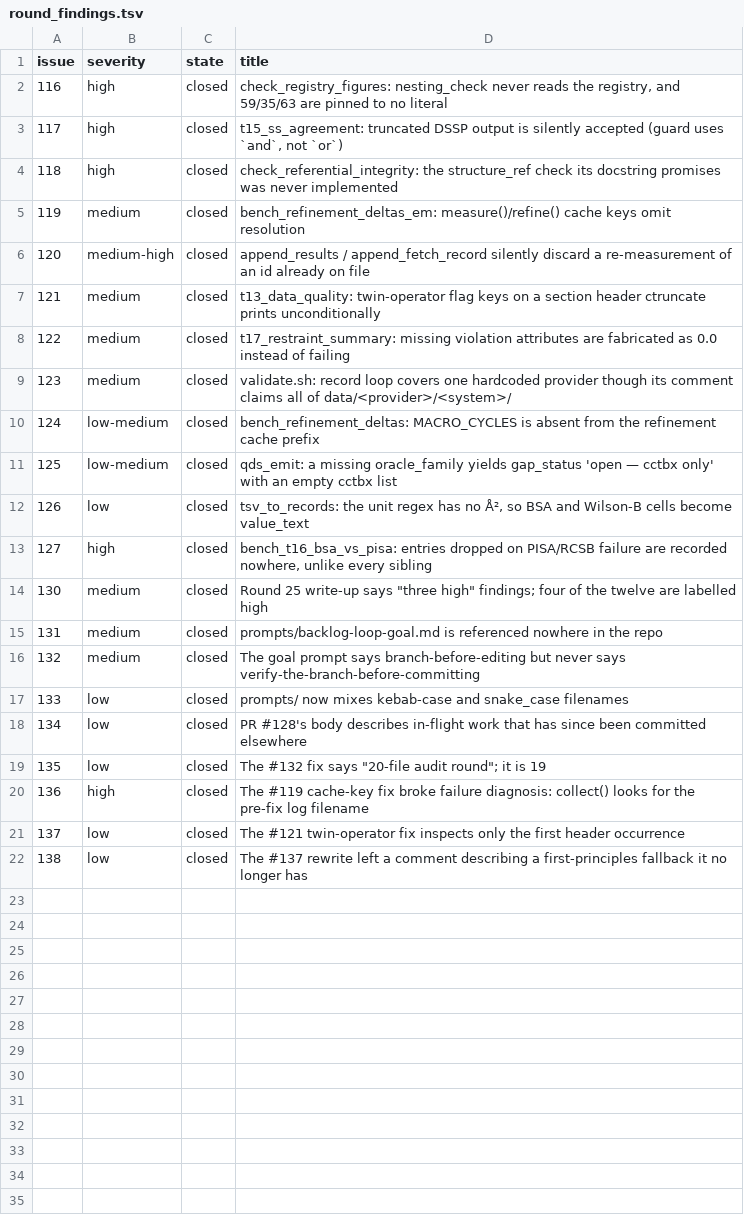
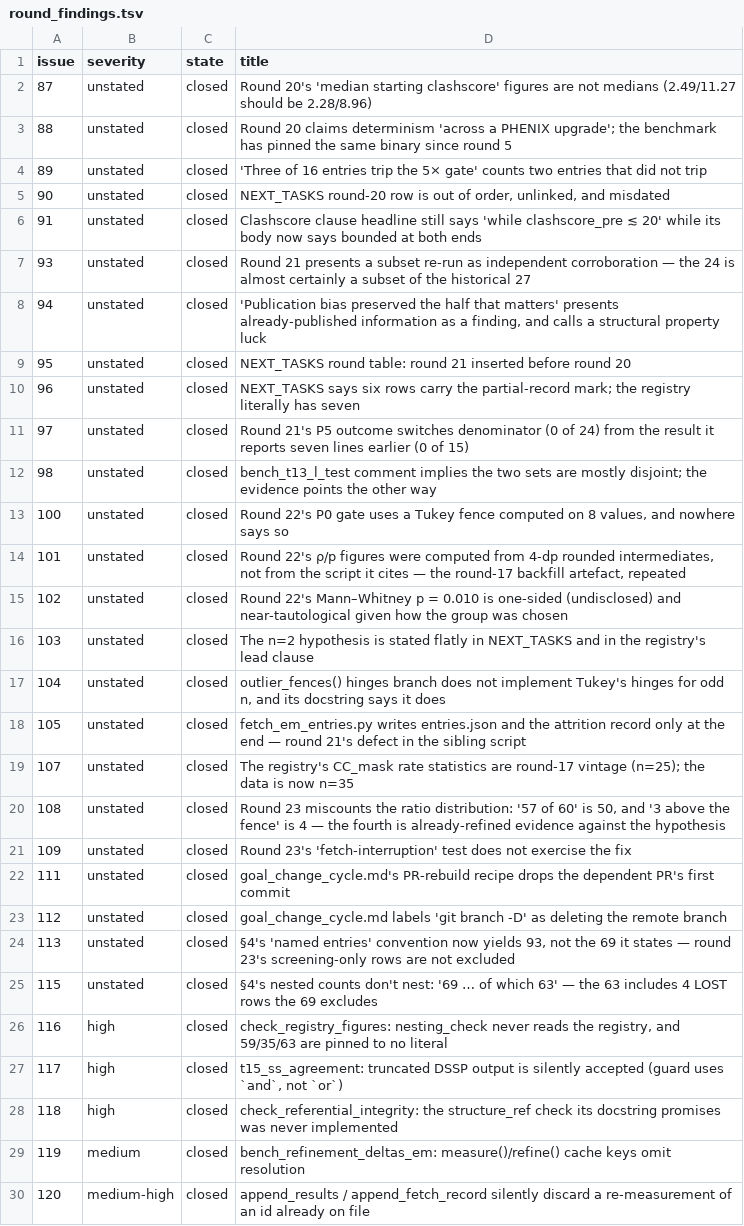
Before and after one commit to realmarcin/protstruct_review, a TSV file: ref/research/data/round_findings.tsv, drawn as a sheet; only a part is shown; the shorter side is filled out with more unchanged rows; the diff covers the shown part only; the diff names each change by its address in the sheet, - before the commit and + after, or states it on an @@ line.

```diff
--- a/ref/research/data/round_findings.tsv
+++ b/ref/research/data/round_findings.tsv
+row 2: 87 | unstated | closed | Round 20's 'median starting clashscore' figures are not medians (2.49/11.27 should be 2.28/8.96)
+row 3: 88 | unstated | closed | Round 20 claims determinism 'across a PHENIX upgrade'; the benchmark has pinned the same binary since round 5
+row 4: 89 | unstated | closed | 'Three of 16 entries trip the 5× gate' counts two entries that did not trip
+row 5: 90 | unstated | closed | NEXT_TASKS round-20 row is out of order, unlinked, and misdated
+row 6: 91 | unstated | closed | Clashscore clause headline still says 'while clashscore_pre ≲ 20' while its body now says bounded at both ends
+row 7: 93 | unstated | closed | Round 21 presents a subset re-run as independent corroboration — the 24 is almost certainly a subset of the historical 27
+row 8: 94 | unstated | closed | 'Publication bias preserved the half that matters' presents already-published information as a finding, and calls a structural property luck
+row 9: 95 | unstated | closed | NEXT_TASKS round table: round 21 inserted before round 20
+row 10: 96 | unstated | closed | NEXT_TASKS says six rows carry the partial-record mark; the registry literally has seven
+row 11: 97 | unstated | closed | Round 21's P5 outcome switches denominator (0 of 24) from the result it reports seven lines earlier (0 of 15)
+row 12: 98 | unstated | closed | bench_t13_l_test comment implies the two sets are mostly disjoint; the evidence points the other way
+row 13: 100 | unstated | closed | Round 22's P0 gate uses a Tukey fence computed on 8 values, and nowhere says so
+row 14: 101 | unstated | closed | Round 22's ρ/p figures were computed from 4-dp rounded intermediates, not from the script it cites — the round-17 backfill artefact, repeated
+row 15: 102 | unstated | closed | Round 22's Mann–Whitney p = 0.010 is one-sided (undisclosed) and near-tautological given how the group was chosen
+row 16: 103 | unstated | closed | The n=2 hypothesis is stated flatly in NEXT_TASKS and in the registry's lead clause
+row 17: 104 | unstated | closed | outlier_fences() hinges branch does not implement Tukey's hinges for odd n, and its docstring says it does
+row 18: 105 | unstated | closed | fetch_em_entries.py writes entries.json and the attrition record only at the end — round 21's defect in the sibling script
+row 19: 107 | unstated | closed | The registry's CC_mask rate statistics are round-17 vintage (n=25); the data is now n=35
+row 20: 108 | unstated | closed | Round 23 miscounts the ratio distribution: '57 of 60' is 50, and '3 above the fence' is 4 — the fourth is already-refined evidence against the hypothesis
+row 21: 109 | unstated | closed | Round 23's 'fetch-interruption' test does not exercise the fix
+row 22: 111 | unstated | closed | goal_change_cycle.md's PR-rebuild recipe drops the dependent PR's first commit
+row 23: 112 | unstated | closed | goal_change_cycle.md labels 'git branch -D' as deleting the remote branch
+row 24: 113 | unstated | closed | §4's 'named entries' convention now yields 93, not the 69 it states — round 23's screening-only rows are not excluded
+row 25: 115 | unstated | closed | §4's nested counts don't nest: '69 … of which 63' — the 63 includes 4 LOST rows the 69 excludes
```
Also changed, not shown: 5 added rows elsewhere in this file, 3 other files.
